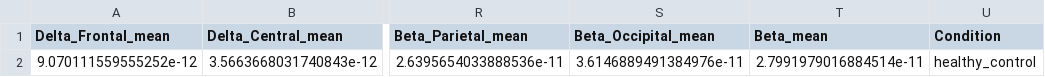
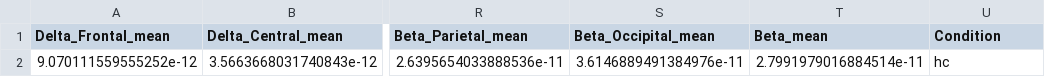
Before and after one commit to arielm20/ChronicPainClassifier, a CSV file: data/processed_data.csv, drawn as a sheet; only a part is shown, gaps mark what is left out; the diff names each change by its address in the sheet, - before the commit and + after, or states it on an @@ line.

```diff
--- a/data/processed_data.csv
+++ b/data/processed_data.csv
-U2 (Condition): healthy_control
+U2 (Condition): hc
```
Also changed, not shown: 14 other files.
